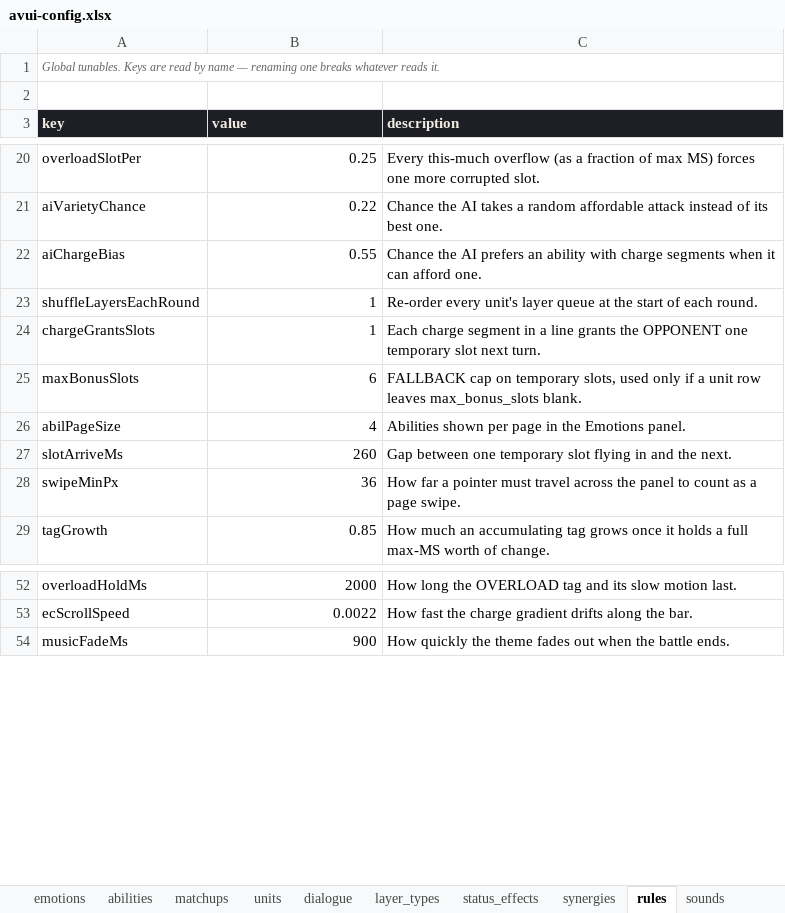
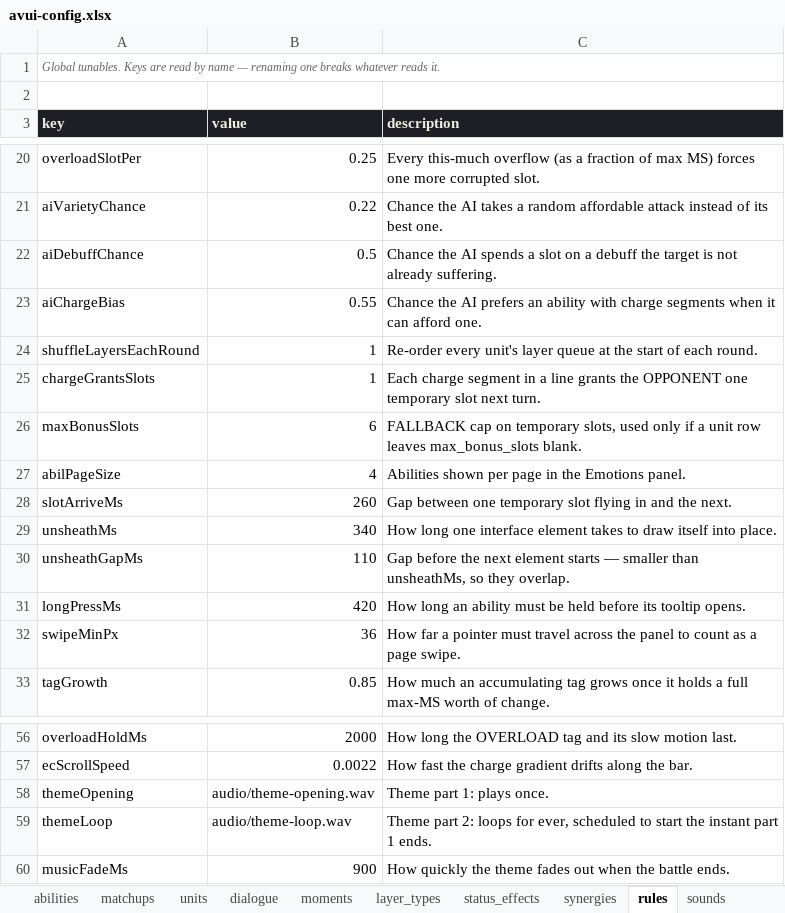
Before and after one commit to adoxtnw/AdoxTNWCreativeGym, an Excel workbook: proto-01-line-battle/config/avui-config.xlsx, sheet rules, drawn as a sheet; only a part is shown, gaps mark what is left out; values as stored, in another font and other column widths than the file's, no borders; the diff names each change by its address in the sheet, - before the commit and + after, or states it on an @@ line.

Commit message:
Add art/audio assets, theme music, tooltips, opening sequence fixes, moments config

```diff
--- a/proto-01-line-battle/config/avui-config.xlsx (sheet rules)
+++ b/proto-01-line-battle/config/avui-config.xlsx (sheet rules)
+sheet tab: moments
+row 22: aiDebuffChance | 0.5 | Chance the AI spends a slot on a debuff the target is not already suffering.
+row 29: unsheathMs | 340 | How long one interface element takes to draw itself into place.
+row 30: unsheathGapMs | 110 | Gap before the next element starts — smaller than unsheathMs, so they overlap.
+row 31: longPressMs | 420 | How long an ability must be held before its tooltip opens.
+row 58: themeOpening | audio/theme-opening.wav | Theme part 1: plays once.
+row 59: themeLoop | audio/theme-loop.wav | Theme part 2: loops for ever, scheduled to start the instant part 1 ends.
```
Also changed, not shown: sheet abilities, sheet status_effects, sheet sounds, sheet units, 28 other files.
